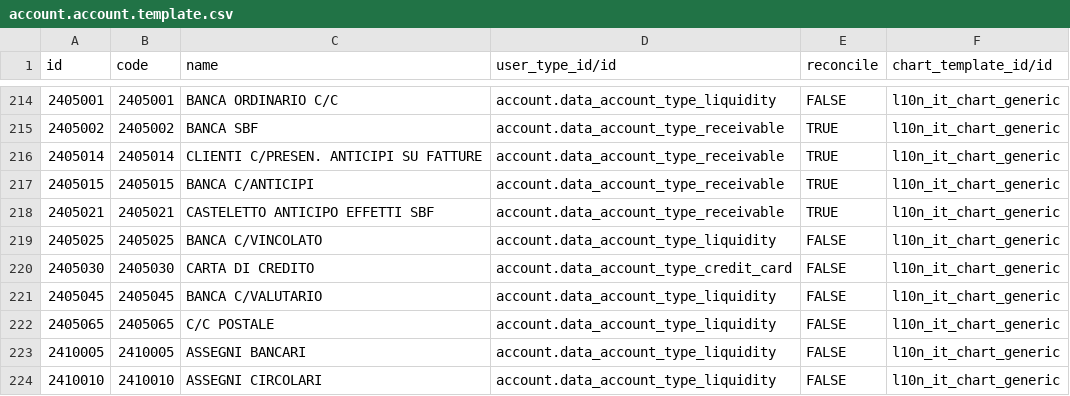
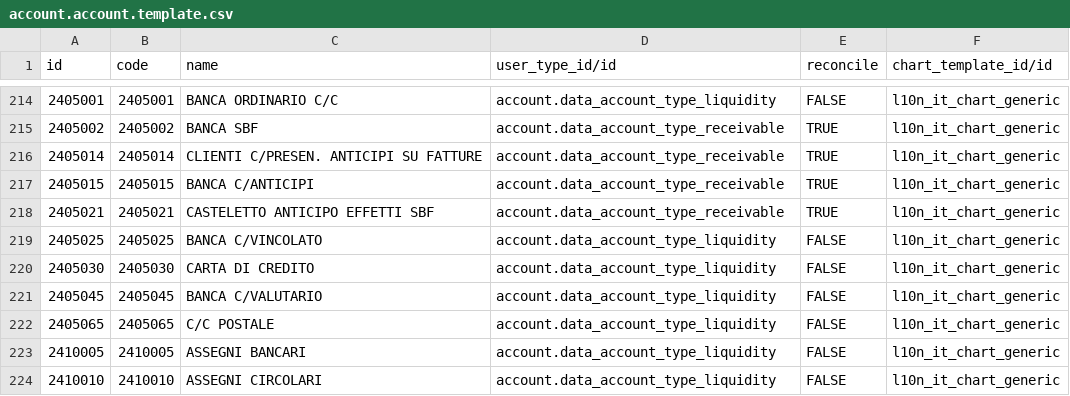
Before and after one commit to efatto/efatto, a CSV file: l10n_it_generic/data/account.account.template.csv, drawn as a sheet; only a part is shown, gaps mark what is left out.

Commit message:
[FIX] data_account_type_credit_card do not exist in 9.0

```diff
--- a/l10n_it_generic/data/account.account.template.csv
+++ b/l10n_it_generic/data/account.account.template.csv
@@ -219,3 +219,3 @@ id,code,name,user_type_id/id,reconcile,chart_template_id/id
 2405025,2405025,BANCA C/VINCOLATO,account.data_account_type_liquidity,FALSE,l10n_it_chart_generic
-2405030,2405030,CARTA DI CREDITO,account.data_account_type_credit_card,FALSE,l10n_it_chart_generic
+2405030,2405030,CARTA DI CREDITO,account.data_account_type_liquidity,FALSE,l10n_it_chart_generic
 2405045,2405045,BANCA C/VALUTARIO,account.data_account_type_liquidity,FALSE,l10n_it_chart_generic
```
